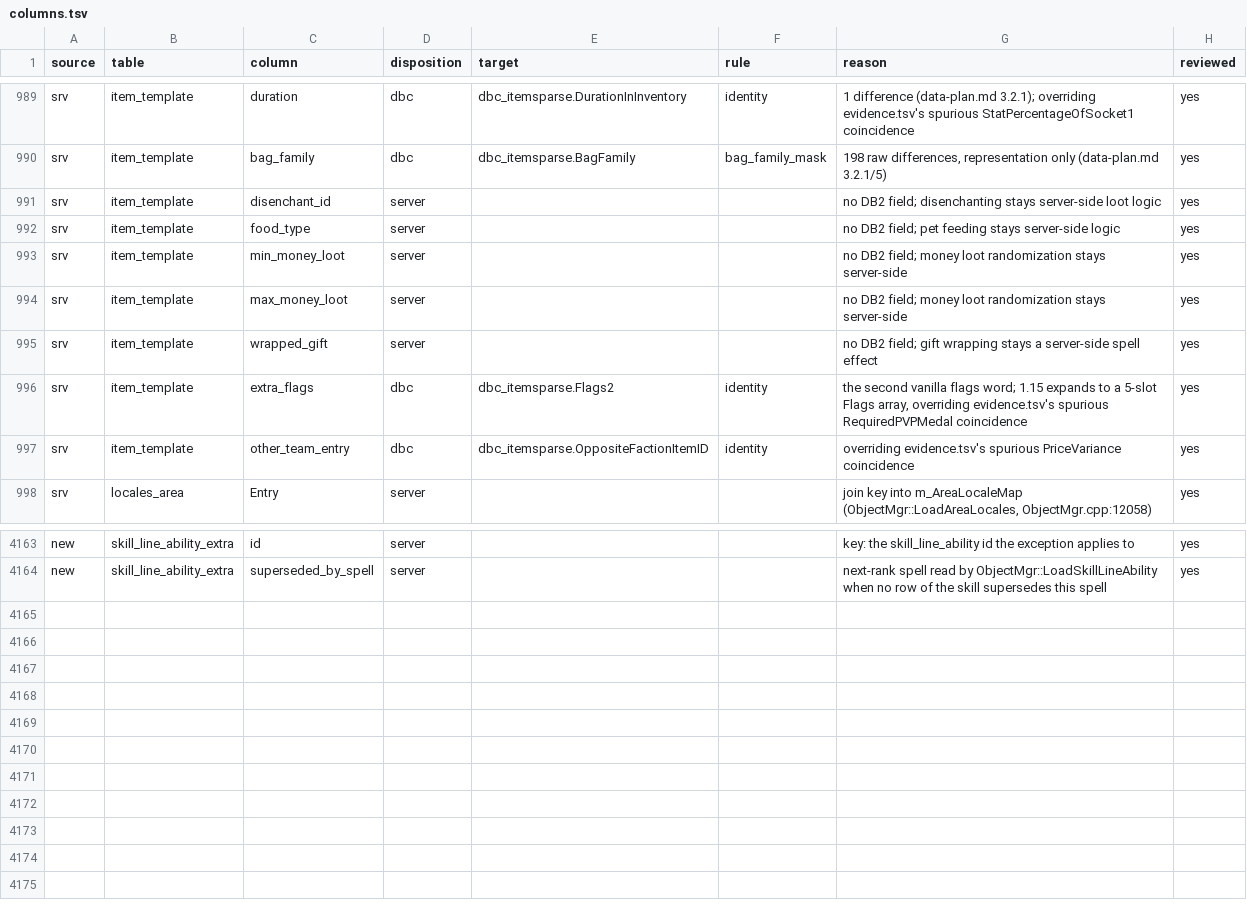
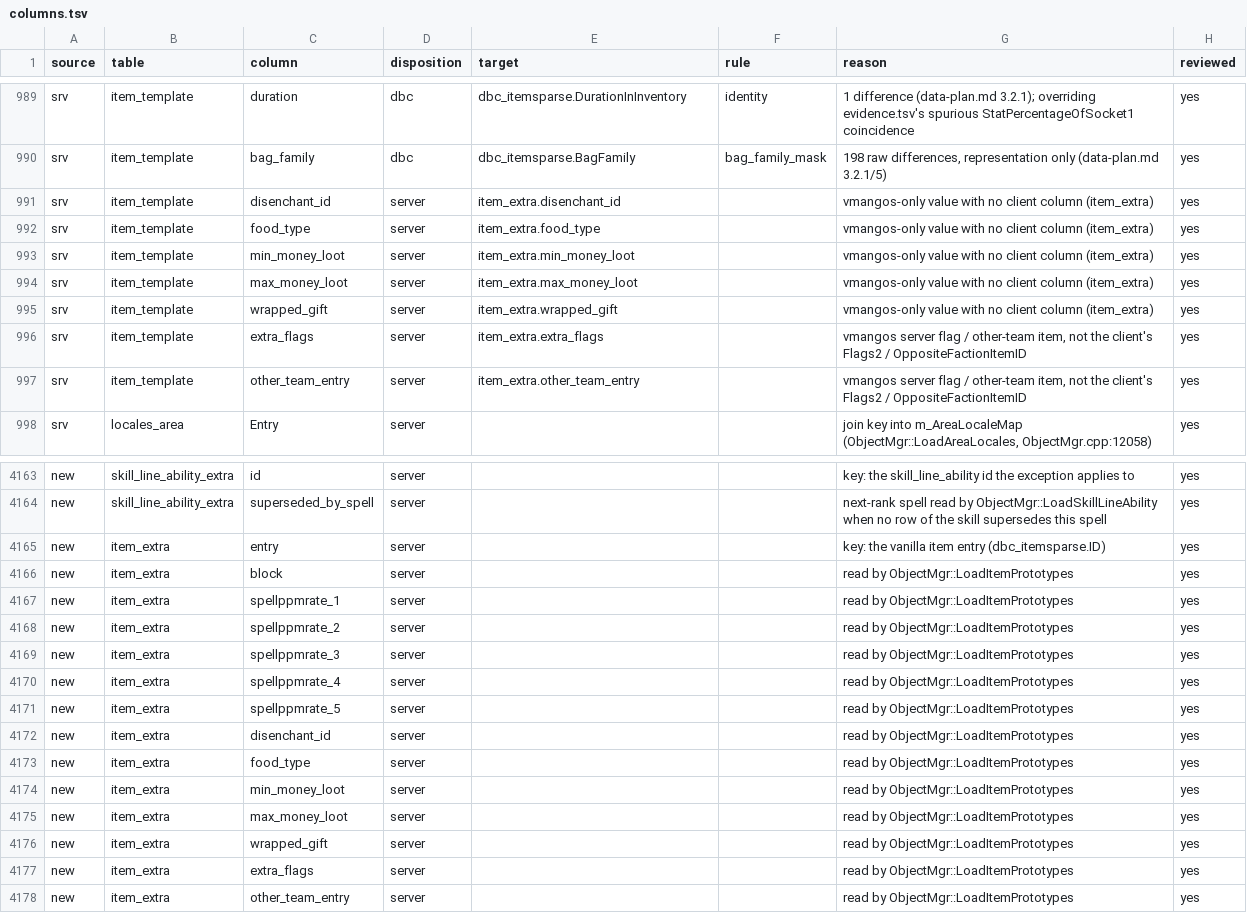
Before and after one commit to smangos-project/smangos, a TSV file: tools/database_tool/Spec/columns.tsv, drawn as a sheet; only a part is shown, gaps mark what is left out; the diff covers the shown part only.

```diff
--- a/tools/database_tool/Spec/columns.tsv
+++ b/tools/database_tool/Spec/columns.tsv
@@ -990,9 +990,9 @@ srv	item_template	duration	dbc	dbc_itemsparse.DurationInInventory	identity	1 dif
 srv	item_template	bag_family	dbc	dbc_itemsparse.BagFamily	bag_family_mask	198 raw differences, representation only (data-plan.md 3.2.1/5)	yes
-srv	item_template	disenchant_id	server			no DB2 field; disenchanting stays server-side loot logic	yes
-srv	item_template	food_type	server			no DB2 field; pet feeding stays server-side logic	yes
-srv	item_template	min_money_loot	server			no DB2 field; money loot randomization stays server-side	yes
-srv	item_template	max_money_loot	server			no DB2 field; money loot randomization stays server-side	yes
-srv	item_template	wrapped_gift	server			no DB2 field; gift wrapping stays a server-side spell effect	yes
-srv	item_template	extra_flags	dbc	dbc_itemsparse.Flags2	identity	the second vanilla flags word; 1.15 expands to a 5-slot Flags array, overriding evidence.tsv's spurious RequiredPVPMedal coincidence	yes
-srv	item_template	other_team_entry	dbc	dbc_itemsparse.OppositeFactionItemID	identity	overriding evidence.tsv's spurious PriceVariance coincidence	yes
+srv	item_template	disenchant_id	server	item_extra.disenchant_id		vmangos-only value with no client column (item_extra)	yes
+srv	item_template	food_type	server	item_extra.food_type		vmangos-only value with no client column (item_extra)	yes
+srv	item_template	min_money_loot	server	item_extra.min_money_loot		vmangos-only value with no client column (item_extra)	yes
+srv	item_template	max_money_loot	server	item_extra.max_money_loot		vmangos-only value with no client column (item_extra)	yes
+srv	item_template	wrapped_gift	server	item_extra.wrapped_gift		vmangos-only value with no client column (item_extra)	yes
+srv	item_template	extra_flags	server	item_extra.extra_flags		vmangos server flag / other-team item, not the client's Flags2 / OppositeFactionItemID	yes
+srv	item_template	other_team_entry	server	item_extra.other_team_entry		vmangos server flag / other-team item, not the client's Flags2 / OppositeFactionItemID	yes
 srv	locales_area	Entry	server			join key into m_AreaLocaleMap (ObjectMgr::LoadAreaLocales, ObjectMgr.cpp:12058)	yes
@@ -4164 +4164,15 @@ new	skill_line_ability_extra	id	server			key: the skill_line_ability id the exce
 new	skill_line_ability_extra	superseded_by_spell	server			next-rank spell read by ObjectMgr::LoadSkillLineAbility when no row of the skill supersedes this spell	yes
+new	item_extra	entry	server			key: the vanilla item entry (dbc_itemsparse.ID)	yes
+new	item_extra	block	server			read by ObjectMgr::LoadItemPrototypes	yes
+new	item_extra	spellppmrate_1	server			read by ObjectMgr::LoadItemPrototypes	yes
+new	item_extra	spellppmrate_2	server			read by ObjectMgr::LoadItemPrototypes	yes
+new	item_extra	spellppmrate_3	server			read by ObjectMgr::LoadItemPrototypes	yes
+new	item_extra	spellppmrate_4	server			read by ObjectMgr::LoadItemPrototypes	yes
+new	item_extra	spellppmrate_5	server			read by ObjectMgr::LoadItemPrototypes	yes
+new	item_extra	disenchant_id	server			read by ObjectMgr::LoadItemPrototypes	yes
+new	item_extra	food_type	server			read by ObjectMgr::LoadItemPrototypes	yes
+new	item_extra	min_money_loot	server			read by ObjectMgr::LoadItemPrototypes	yes
+new	item_extra	max_money_loot	server			read by ObjectMgr::LoadItemPrototypes	yes
+new	item_extra	wrapped_gift	server			read by ObjectMgr::LoadItemPrototypes	yes
+new	item_extra	extra_flags	server			read by ObjectMgr::LoadItemPrototypes	yes
+new	item_extra	other_team_entry	server			read by ObjectMgr::LoadItemPrototypes	yes
```
Also changed, not shown: 27 edited cells elsewhere in this file, tools/database_tool/Spec/dbc-columns.tsv, tools/database_tool/Spec/tables.tsv, 12 other files.
